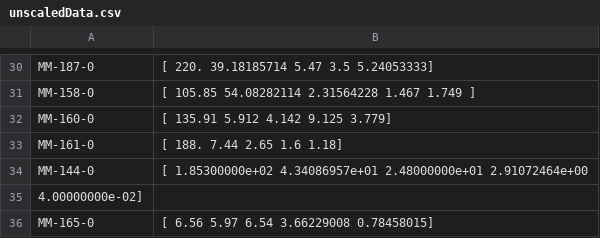
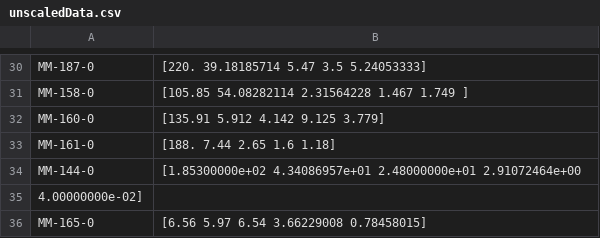
Before and after one commit to cclandau/All4Cure_Practice, a CSV file: unscaledData.csv, drawn as a sheet; only a part is shown, gaps mark what is left out; the diff covers the shown part only; the diff names each change by its address in the sheet, - before the commit and + after, or states it on an @@ line.

```diff
--- a/unscaledData.csv
+++ b/unscaledData.csv
-B30: [ 220. 39.18185714 5.47 3.5 5.24053333]
+B30: [220. 39.18185714 5.47 3.5 5.24053333]
-B31: [ 105.85 54.08282114 2.31564228 1.467 1.749 ]
+B31: [105.85 54.08282114 2.31564228 1.467 1.749 ]
-B32: [ 135.91 5.912 4.142 9.125 3.779]
+B32: [135.91 5.912 4.142 9.125 3.779]
-B33: [ 188. 7.44 2.65 1.6 1.18]
+B33: [188. 7.44 2.65 1.6 1.18]
-B34: [ 1.85300000e+02 4.34086957e+01 2.48000000e+01…
+B34: [1.85300000e+02 4.34086957e+01 2.48000000e+01…
-B36: [ 6.56 5.97 6.54 3.66229008 0.78458015]
+B36: [6.56 5.97 6.54 3.66229008 0.78458015]
```
Also changed, not shown: 26 edited cells elsewhere in this file, 2 other files.
